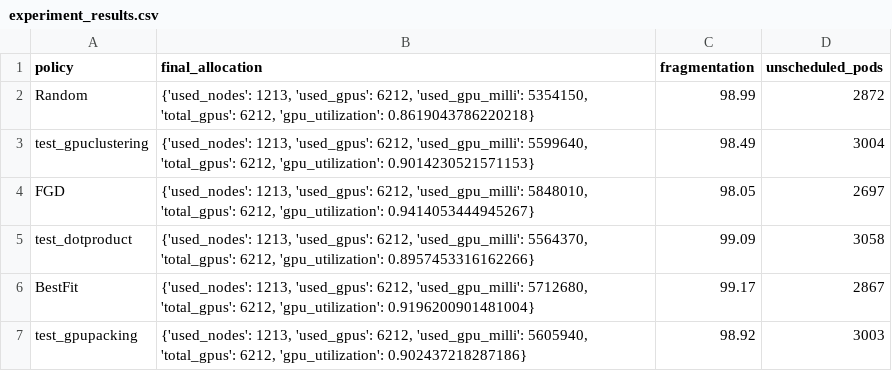
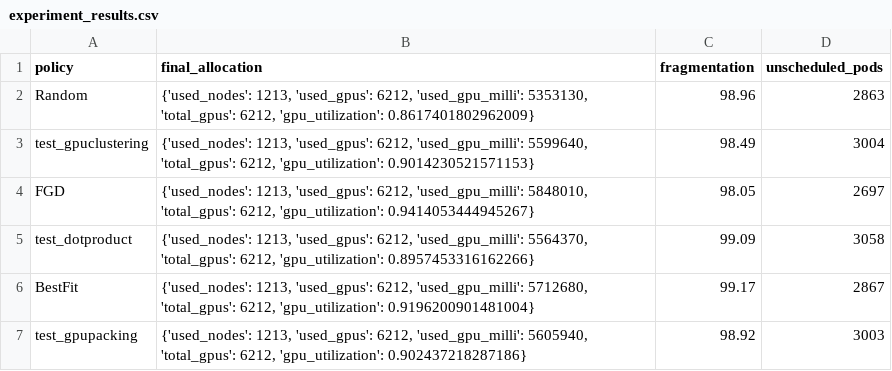
Before and after one commit to anuxlab/HTAFM_FGD_VMP, a CSV file: results/experiment_results.csv, drawn as a sheet.

```diff
--- a/results/experiment_results.csv
+++ b/results/experiment_results.csv
@@ -1,3 +1,3 @@
 policy,final_allocation,fragmentation,unscheduled_pods
-Random,"{'used_nodes': 1213, 'used_gpus': 6212, 'used_gpu_milli': 5354150, 'total_gpus': 6212, 'gpu_utilization': 0.8619043786220218}",98.99,2872
+Random,"{'used_nodes': 1213, 'used_gpus': 6212, 'used_gpu_milli': 5353130, 'total_gpus': 6212, 'gpu_utilization': 0.8617401802962009}",98.96,2863
 test_gpuclustering,"{'used_nodes': 1213, 'used_gpus': 6212, 'used_gpu_milli': 5599640, 'total_gpus': 6212, 'gpu_utilization': 0.9014230521571153}",98.49,3004
```
Also changed, not shown: 24 other files.
